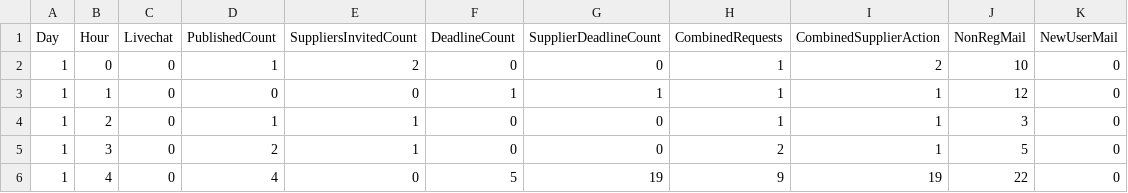
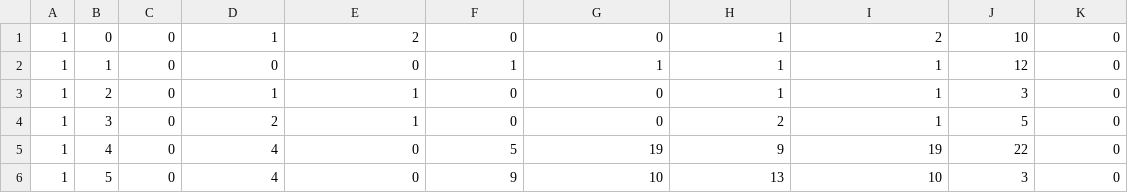
Before and after one commit to ConorHogan/PFDA-Project, a CSV file: Gsheetsclean.csv, drawn as a sheet; only a part is shown; the shorter side is filled out with more unchanged rows.

```diff
--- a/Gsheetsclean.csv
+++ b/Gsheetsclean.csv
@@ -1,2 +1 @@
-Day,Hour,Livechat,PublishedCount,SuppliersInvitedCount,DeadlineCount,SupplierDeadlineCount,CombinedRequests,CombinedSupplierAction,NonRegMail,NewUserMail
 1,0,0,1,2,0,0,1,2,10,0
```
Also changed, not shown: 1 other file.
